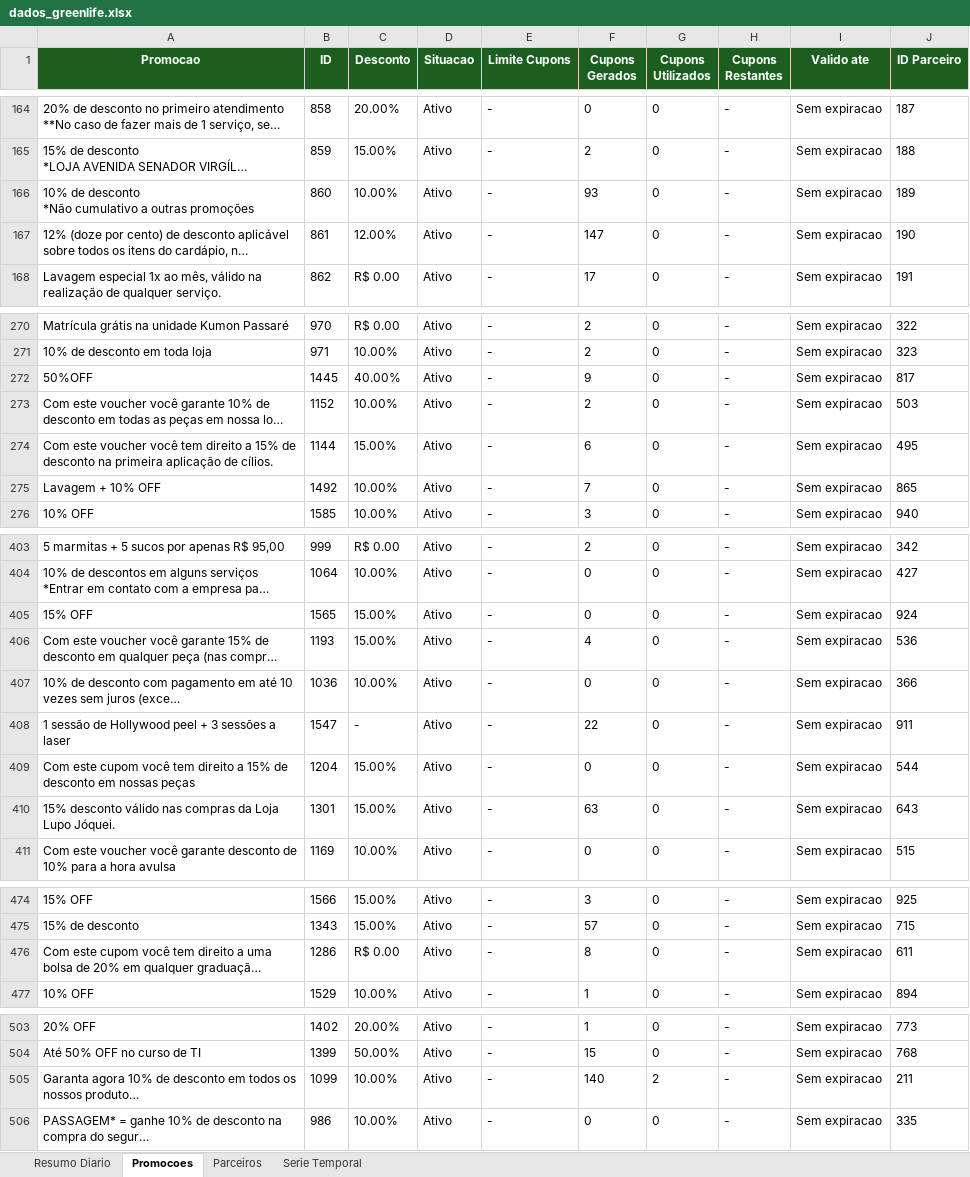
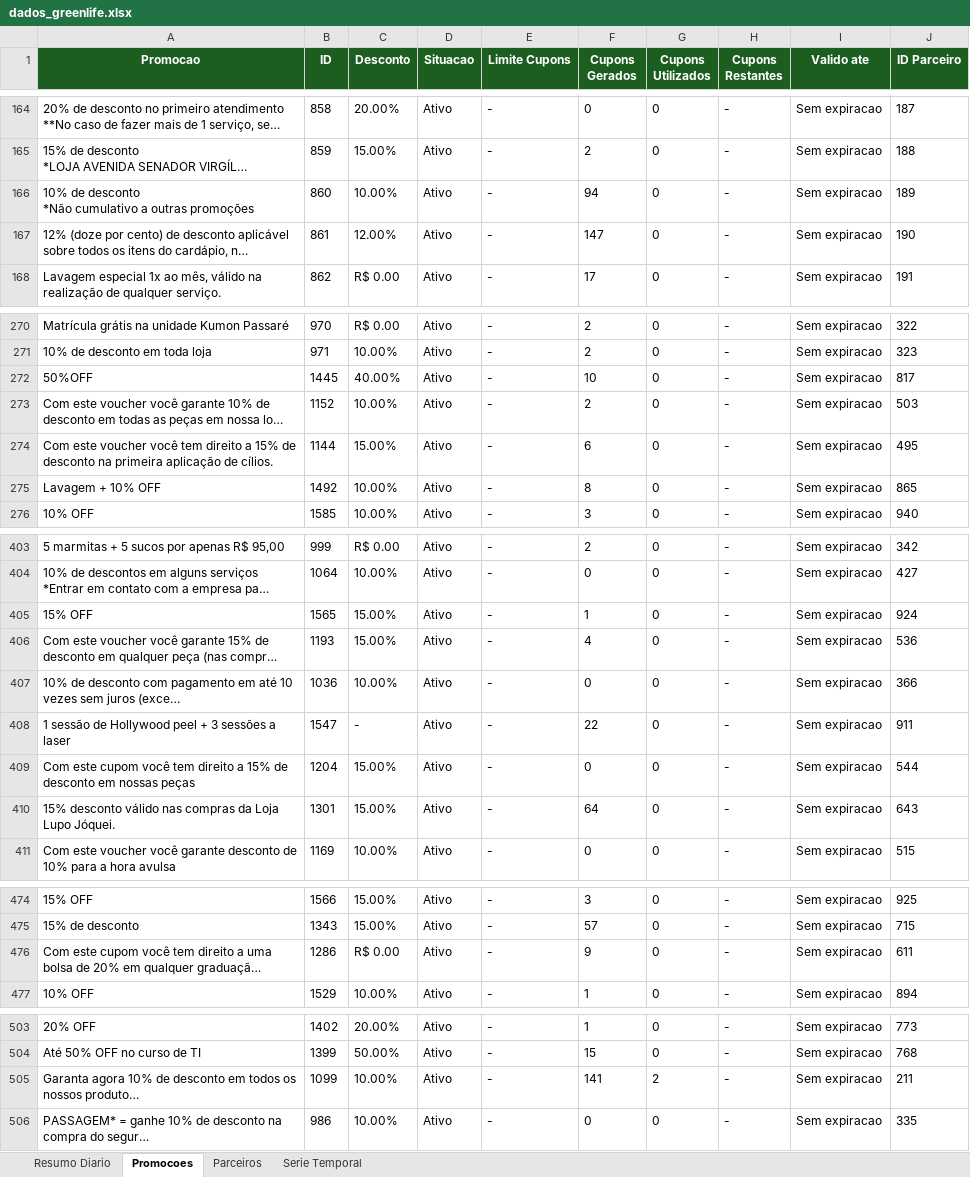
Before and after one commit to quality-glf/mkt-dash, an Excel workbook: greenlife_scraper/dados_greenlife.xlsx, sheet Promocoes, drawn as a sheet; only a part is shown, gaps mark what is left out; long unchanged cells end in …; values as stored, in another font and other column widths than the file's, no borders; the diff covers the shown part only; the diff names each change by its address in the sheet, - before the commit and + after, or states it on an @@ line.

```diff
--- a/greenlife_scraper/dados_greenlife.xlsx (sheet Promocoes)
+++ b/greenlife_scraper/dados_greenlife.xlsx (sheet Promocoes)
-F166 (Cupons Gerados): 93
+F166 (Cupons Gerados): 94
-F272 (Cupons Gerados): 9
+F272 (Cupons Gerados): 10
-F275 (Cupons Gerados): 7
+F275 (Cupons Gerados): 8
-F405 (Cupons Gerados): 0
+F405 (Cupons Gerados): 1
-F410 (Cupons Gerados): 63
+F410 (Cupons Gerados): 64
-F476 (Cupons Gerados): 8
+F476 (Cupons Gerados): 9
-F505 (Cupons Gerados): 140
+F505 (Cupons Gerados): 141
```
Also changed, not shown: 1 edited cell elsewhere in this sheet, sheet Resumo Diario, sheet Serie Temporal, sheet Parceiros, greenlife_scraper/historico_leads.xlsx, instagram-metrics/base_interacoes_detalhadas.xlsx, 4 other files.
